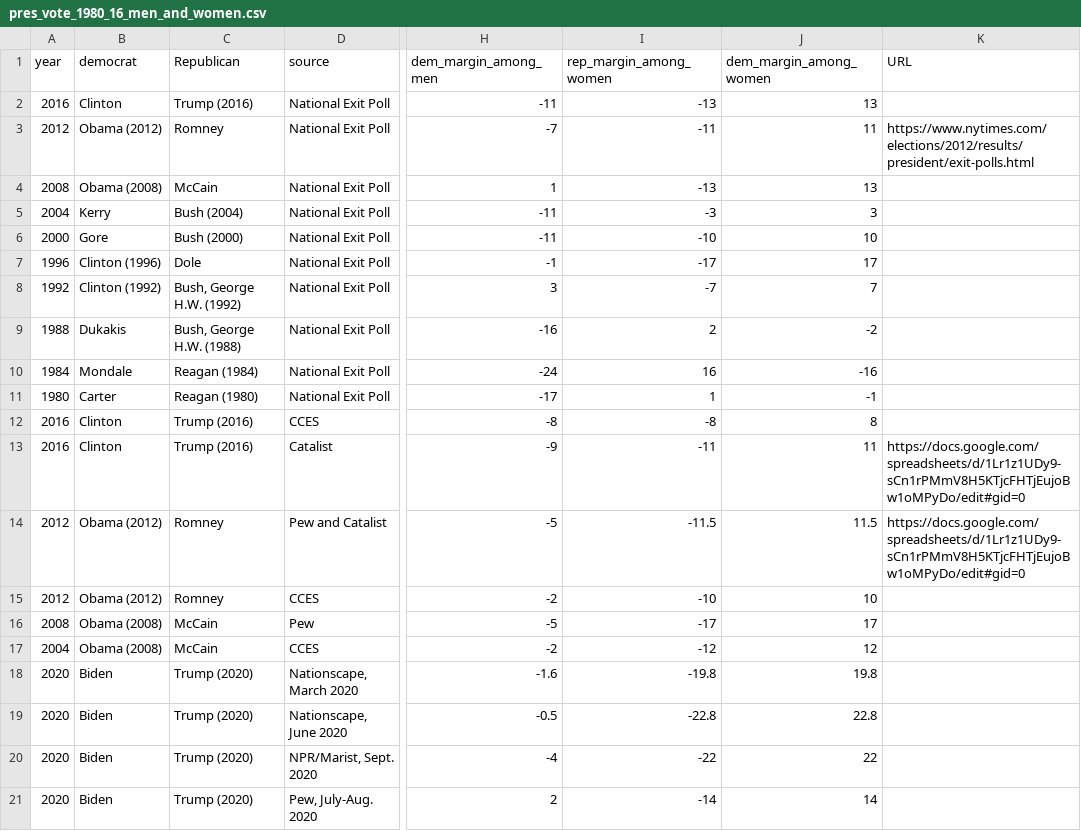
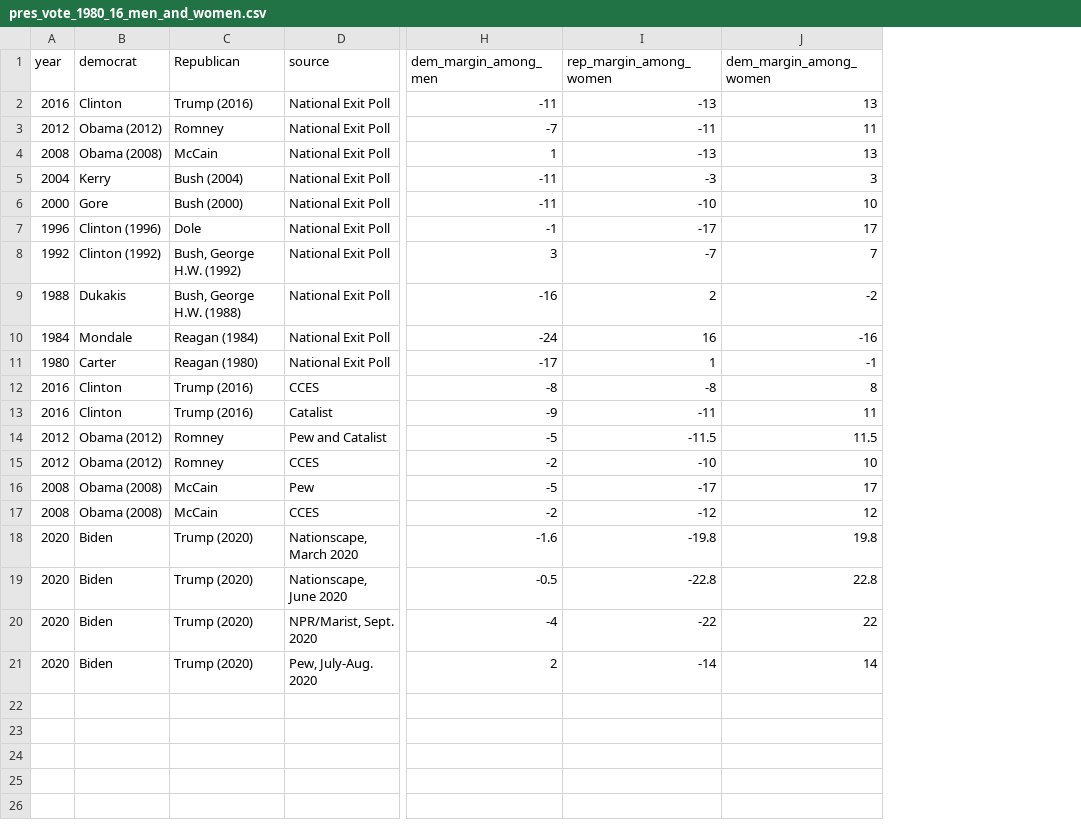
Before and after one commit to zilinskyjan/elections-and-voting, a CSV file: data-election-comparison/pres_vote_1980_16_men_and_women.csv, drawn as a sheet; only a part is shown, gaps mark what is left out; the diff names each change by its address in the sheet, - before the commit and + after, or states it on an @@ line.

Commit message:
remove URL column

```diff
--- a/data-election-comparison/pres_vote_1980_16_men_and_women.csv
+++ b/data-election-comparison/pres_vote_1980_16_men_and_women.csv
-column K (URL), rows 3-14: https://www.nytimes.com/elections/2012/results/president/exit-polls.html |  |  |  |  |  |  |  |  |  | https://docs.google.com/spreadsheets/d/1Lr1z1UDy9-sCn1rPMmV8H5KTjcFHTjEujoBw1oMPyDo/edit#gid=0 | https://docs.google.com/spreadsheets/d/1Lr1z1UDy9-sCn1rPMmV8H5KTjcFHTjEujoBw1oMPyDo/edit#gid=0
-A17 (year): 2004
+A17 (year): 2008
```
